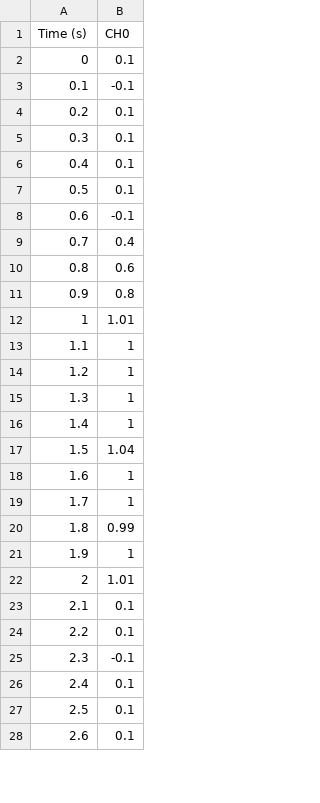
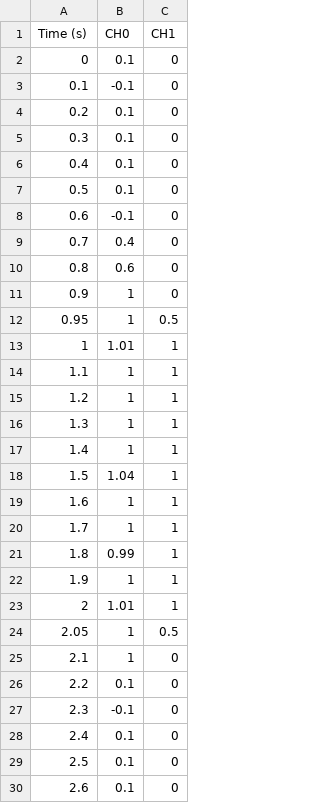
Before and after one commit to KarthikAbiram/Tarzan, a CSV file: sample/input.csv, drawn as a sheet; only a part is shown; addresses are those after the commit; the diff names each change by its address in the sheet, - before the commit and + after, or states it on an @@ line.

```diff
--- a/sample/input.csv
+++ b/sample/input.csv
+column C (CH1), rows 2-11: all 0; rows 13-23: all 1; rows 25-30: all 0
-B11 (CH0): 0.8
+B11 (CH0): 1
+row 12: 0.95 | 1 | 0.5
+row 24: 2.05 | 1 | 0.5
-B25 (CH0): 0.1
+B25 (CH0): 1
```
Also changed, not shown: 2 other files.
